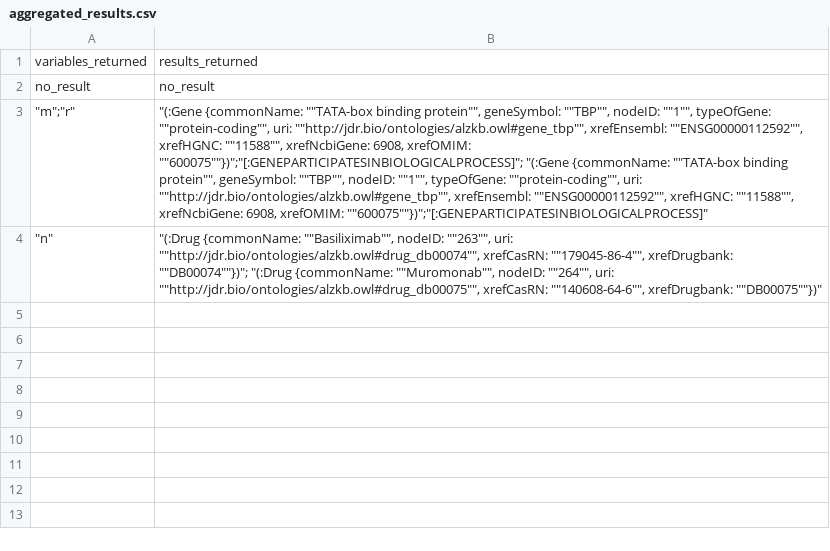
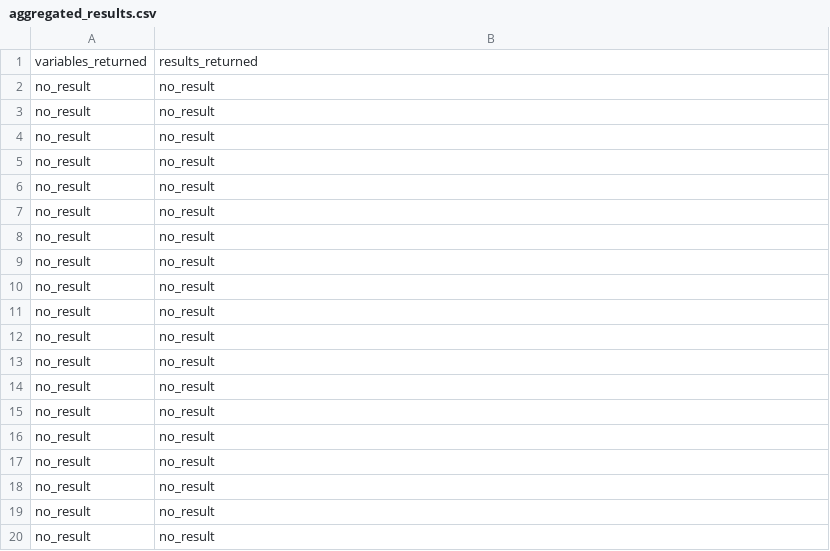
Before and after one commit to ymyf16/KGCypherGenerator, a CSV file: aggregated_results.csv, drawn as a sheet; removed rows and columns are numbered as before the commit, all else as after; the diff names each change by its address in the sheet, - before the commit and + after, or states it on an @@ line.

```diff
--- a/aggregated_results.csv
+++ b/aggregated_results.csv
-row 3: "m";"r" | "(:Gene {commonName: ""TATA-box binding protein"", geneSymbol: ""TBP"", nodeID: ""1"", typeOfGene: ""protein-coding"", uri: ""http://jdr.bio/ontologies/alzkb.owl#gene_tbp"", xrefEnsembl: ""ENSG00000112592"", xrefHGNC: ""11588"", xrefNcbiGene: 6908, xrefOMIM: ""600075""})";"[:GENEPARTICIPATESINBIOLOGICALPROCESS]"; "(:Gene {commonName: ""TATA-box binding protein"", geneSymbol: ""TBP"", nodeID: ""1"", typeOfGene: ""protein-coding"", uri: ""http://jdr.bio/ontologies/alzkb.owl#gene_tbp"", xrefEnsembl: ""ENSG00000112592"", xrefHGNC: ""11588"", xrefNcbiGene: 6908, xrefOMIM: ""600075""})";"[:GENEPARTICIPATESINBIOLOGICALPROCESS]"
-row 4: "n" | "(:Drug {commonName: ""Basiliximab"", nodeID: ""263"", uri: ""http://jdr.bio/ontologies/alzkb.owl#drug_db00074"", xrefCasRN: ""179045-86-4"", xrefDrugbank: ""DB00074""})"; "(:Drug {commonName: ""Muromonab"", nodeID: ""264"", uri: ""http://jdr.bio/ontologies/alzkb.owl#drug_db00075"", xrefCasRN: ""140608-64-6"", xrefDrugbank: ""DB00075""})"
+row 3: no_result | no_result
+row 4: no_result | no_result
+row 5: no_result | no_result
+row 6: no_result | no_result
+row 7: no_result | no_result
+row 8: no_result | no_result
+row 9: no_result | no_result
+row 10: no_result | no_result
+row 11: no_result | no_result
+row 12: no_result | no_result
+row 13: no_result | no_result
+row 14: no_result | no_result
+row 15: no_result | no_result
+row 16: no_result | no_result
+row 17: no_result | no_result
+row 18: no_result | no_result
+row 19: no_result | no_result
+row 20: no_result | no_result
```
Also changed, not shown: 41 other files.
